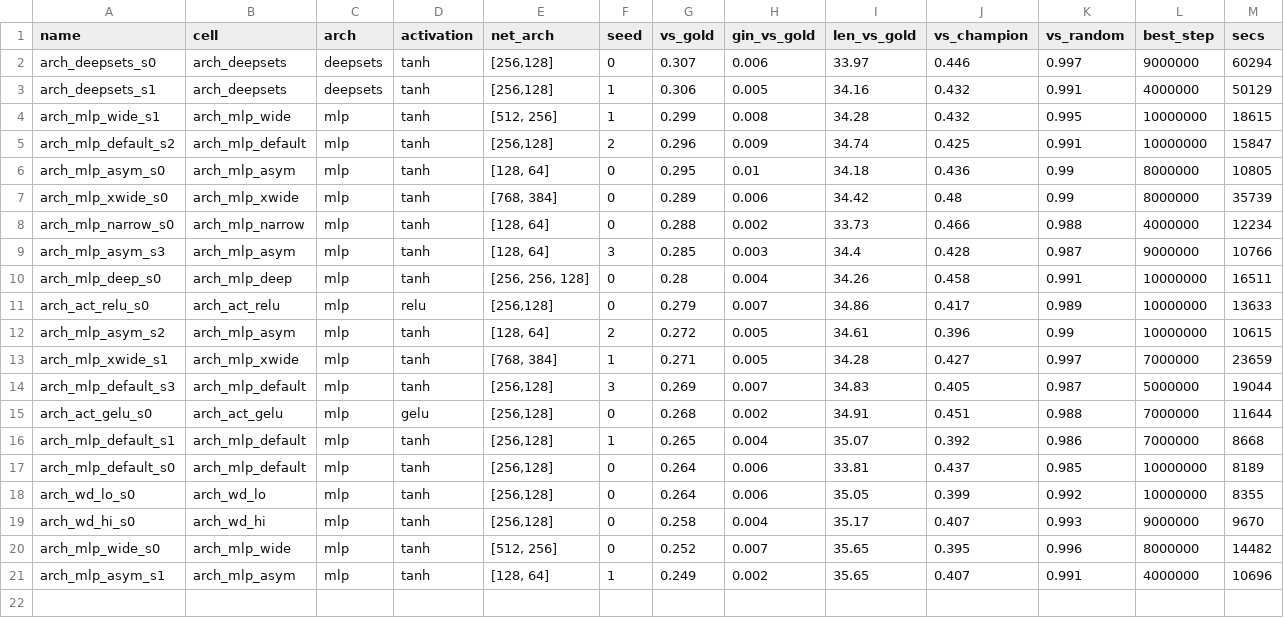
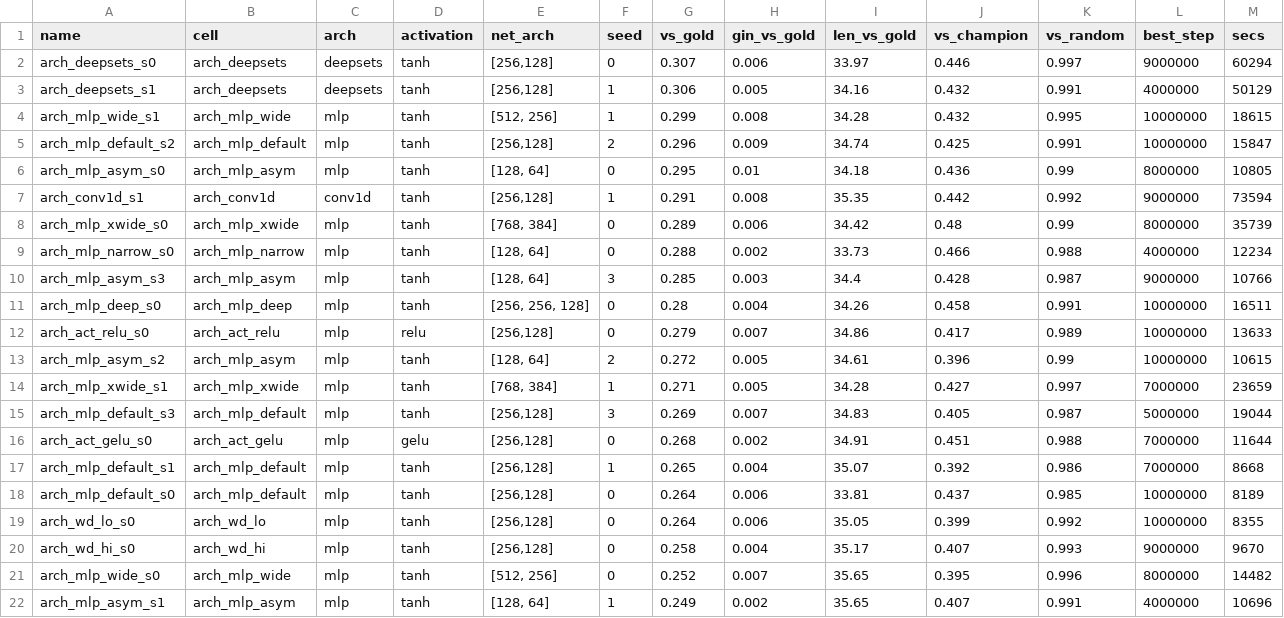
Before and after one commit to Nikelroid/adversarial-coevolution, a CSV file: sweep/curriculum/_arch_summary.csv, drawn as a sheet.

```diff
--- a/sweep/curriculum/_arch_summary.csv
+++ b/sweep/curriculum/_arch_summary.csv
@@ -6,2 +6,3 @@ arch_mlp_default_s2,arch_mlp_default,mlp,tanh,"[256,128]",2,0.296,0.009,34.74,0.
 arch_mlp_asym_s0,arch_mlp_asym,mlp,tanh,"[128, 64]",0,0.295,0.01,34.18,0.436,0.99,8000000,10805
+arch_conv1d_s1,arch_conv1d,conv1d,tanh,"[256,128]",1,0.291,0.008,35.35,0.442,0.992,9000000,73594
 arch_mlp_xwide_s0,arch_mlp_xwide,mlp,tanh,"[768, 384]",0,0.289,0.006,34.42,0.48,0.99,8000000,35739
```
Also changed, not shown: sweep/curriculum/_summary.csv, 38 other files.
